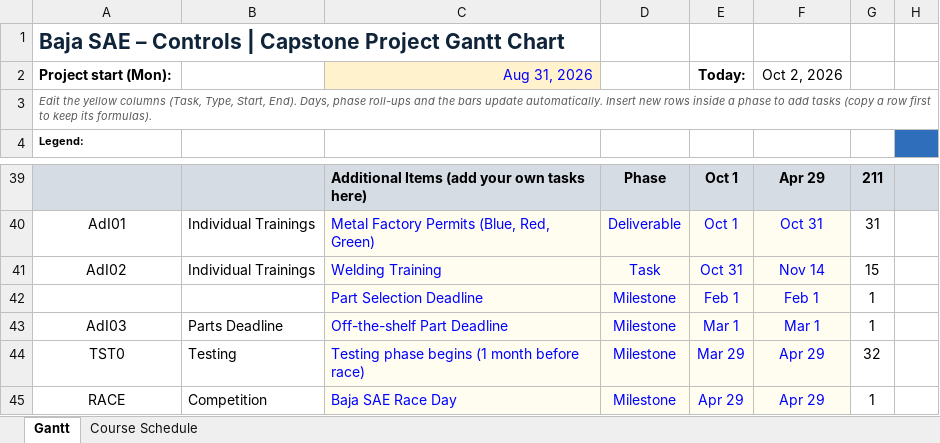
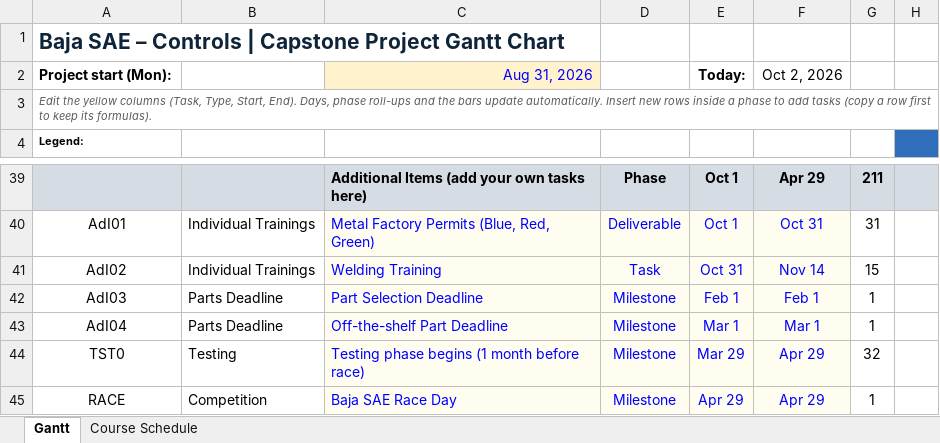
Before and after one commit to Polowater123/Aggie-Baja-Controls-The-A.B.C.-, an Excel workbook: Baja_SAE_Controls_Gantt.xlsx, sheet Gantt, drawn as a sheet; only a part is shown, gaps mark what is left out; values as stored, in another font and other column widths than the file's, no borders; conditional formats not drawn; the diff names each change by its address in the sheet, - before the commit and + after, or states it on an @@ line.

Commit message:
Update controls Gantt schedule
Refresh the Baja SAE controls project Gantt chart to reflect the current planning and milestone timeline for the controls work. This update keeps the schedule aligned with the project’s current development plan and priorities.

```diff
--- a/Baja_SAE_Controls_Gantt.xlsx (sheet Gantt)
+++ b/Baja_SAE_Controls_Gantt.xlsx (sheet Gantt)
-A42 (Legend:): (empty)
+A42 (Legend:): AdI03
-B42: (empty)
+B42: Parts Deadline
-A43 (Legend:): AdI03
+A43 (Legend:): AdI04
```
